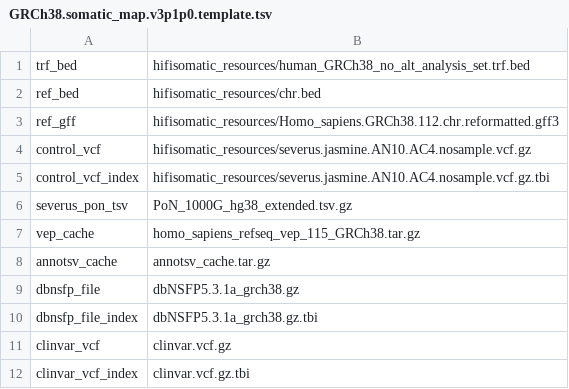
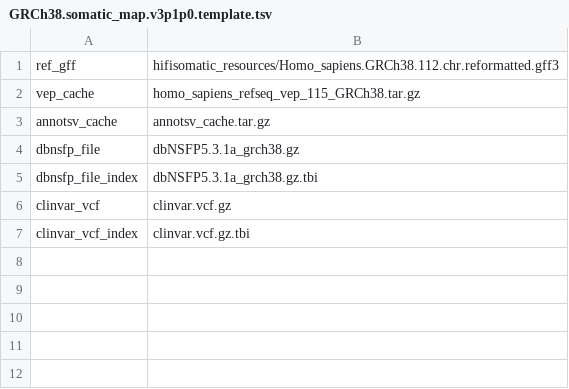
Before and after one commit to yttria-aniseia/HiFi-human-WGS-editing-QC-WDL, a TSV file: GRCh38.somatic_map.v3p1p0.template.tsv, drawn as a sheet; the diff names each change by its address in the sheet, - before the commit and + after, or states it on an @@ line.

Commit message:
chore: excise dead severus code

```diff
--- a/GRCh38.somatic_map.v3p1p0.template.tsv
+++ b/GRCh38.somatic_map.v3p1p0.template.tsv
-row 1: trf_bed | hifisomatic_resources/human_GRCh38_no_alt_analysis_set.trf.bed
-row 2: ref_bed | hifisomatic_resources/chr.bed
-row 4: control_vcf | hifisomatic_resources/severus.jasmine.AN10.AC4.nosample.vcf.gz
-row 5: control_vcf_index | hifisomatic_resources/severus.jasmine.AN10.AC4.nosample.vcf.gz.tbi
-row 6: severus_pon_tsv | PoN_1000G_hg38_extended.tsv.gz
```
Also changed, not shown: 3 other files.
